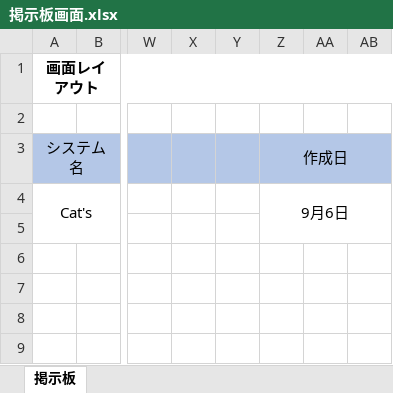
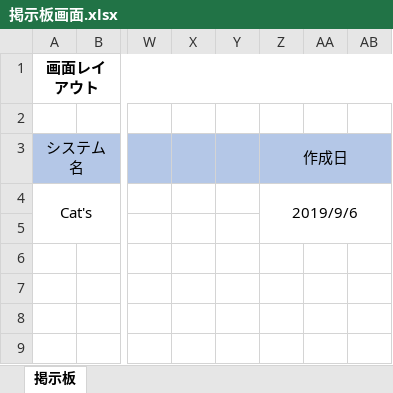
Before and after one commit to kawaguchi-mizuki/SAKURA, an Excel workbook: 設計書/画面レイアウト/掲示板画面.xlsx, sheet 掲示板, drawn as a sheet; only a part is shown, gaps mark what is left out; values as stored, in another font and other column widths than the file's, no borders; charts and pictures not drawn; the diff names each change by its address in the sheet, - before the commit and + after, or states it on an @@ line.

```diff
--- a/設計書/画面レイアウト/掲示板画面.xlsx (sheet 掲示板)
+++ b/設計書/画面レイアウト/掲示板画面.xlsx (sheet 掲示板)
-Z4 (作成日): 9月6日
+Z4 (作成日): 2019/9/6
```
Also changed, not shown: 設計書/画面レイアウト/チャット選択面（変更）.xlsx.
